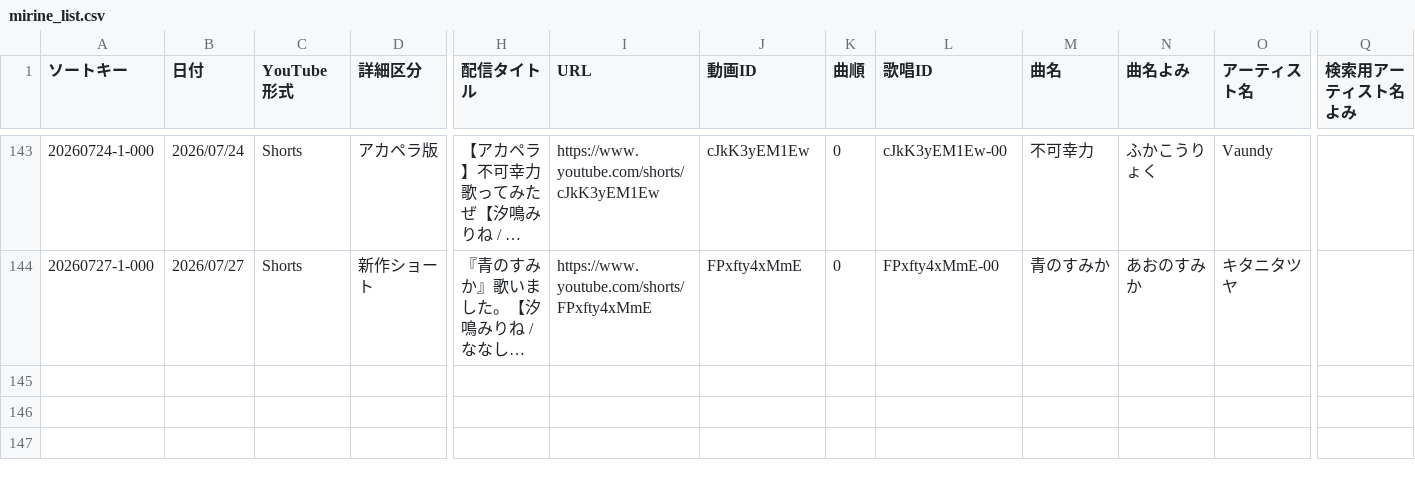
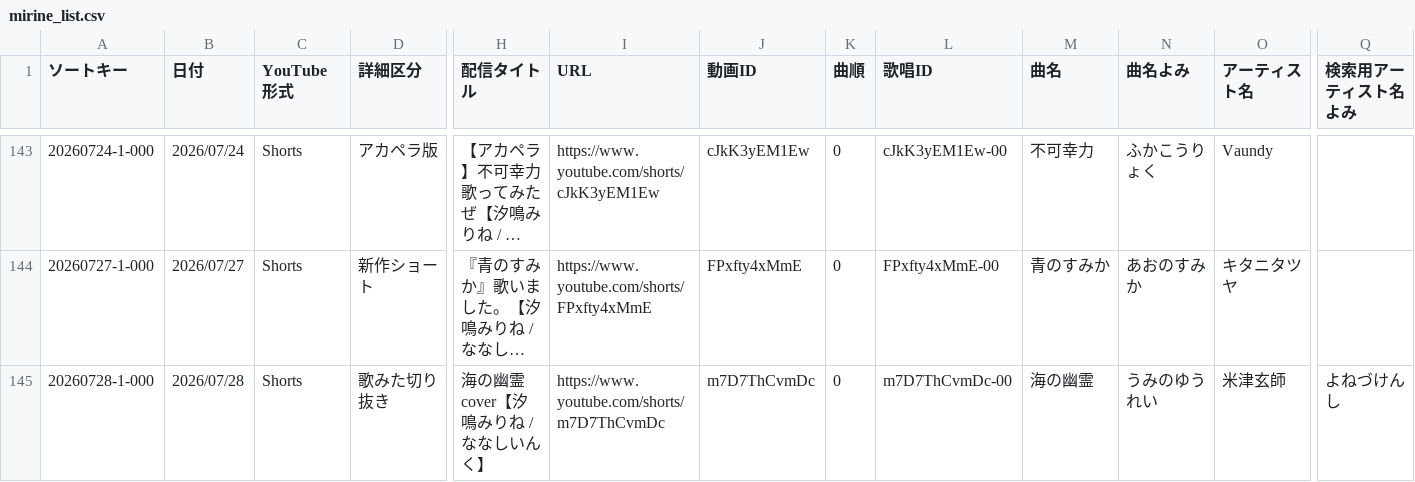
Before and after one commit to pollux1246/mirine-song-list, a CSV file: mirine_list.csv, drawn as a sheet; only a part is shown, gaps mark what is left out; long unchanged cells end in …; rows hold the shown columns only; the diff names each change by its address in the sheet, - before the commit and + after, or states it on an @@ line.

Commit message:
Update CSV data

```diff
--- a/mirine_list.csv
+++ b/mirine_list.csv
+row 145: 20260728-1-000 | 2026/07/28 | Shorts | 歌みた切り抜き | 海の幽霊 cover【汐鳴みりね / ななしいんく】 | https://www.youtube.com/shorts/m7D7ThCvmDc | m7D7ThCvmDc | 0 | m7D7ThCvmDc-00 | 海の幽霊 | うみのゆうれい | 米津玄師 | よねづけんし
```
